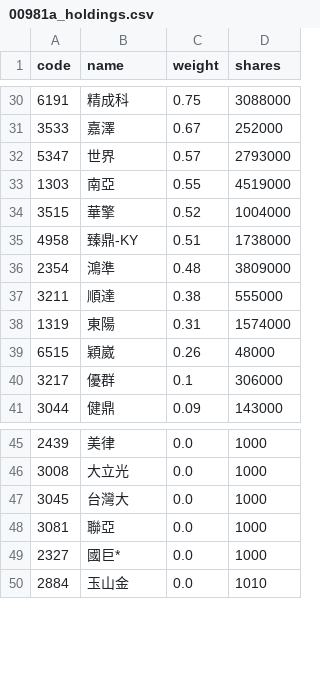
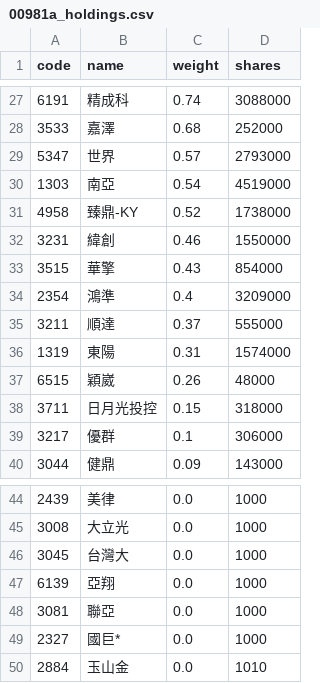
Before and after one commit to eceeff/etf_bot_for00981a, a CSV file: 00981a_holdings.csv, drawn as a sheet; only a part is shown, gaps mark what is left out; the diff covers the shown part only.

```diff
--- a/00981a_holdings.csv
+++ b/00981a_holdings.csv
@@ -30,11 +27,13 @@ code,name,weight,shares
-6191,精成科,0.75,3088000
-3533,嘉澤,0.67,252000
+6191,精成科,0.74,3088000
+3533,嘉澤,0.68,252000
 5347,世界,0.57,2793000
-1303,南亞,0.55,4519000
-3515,華擎,0.52,1004000
-4958,臻鼎-KY,0.51,1738000
-2354,鴻準,0.48,3809000
-3211,順達,0.38,555000
+1303,南亞,0.54,4519000
+4958,臻鼎-KY,0.52,1738000
+3231,緯創,0.46,1550000
+3515,華擎,0.43,854000
+2354,鴻準,0.4,3209000
+3211,順達,0.37,555000
 1319,東陽,0.31,1574000
 6515,穎崴,0.26,48000
+3711,日月光投控,0.15,318000
 3217,優群,0.1,306000
@@ -47,2 +46,3 @@ code,name,weight,shares
 3045,台灣大,0.0,1000
+6139,亞翔,0.0,1000
 3081,聯亞,0.0,1000
```
Also changed, not shown: 4 added rows, 7 removed rows and 22 edited cells elsewhere in this file.
